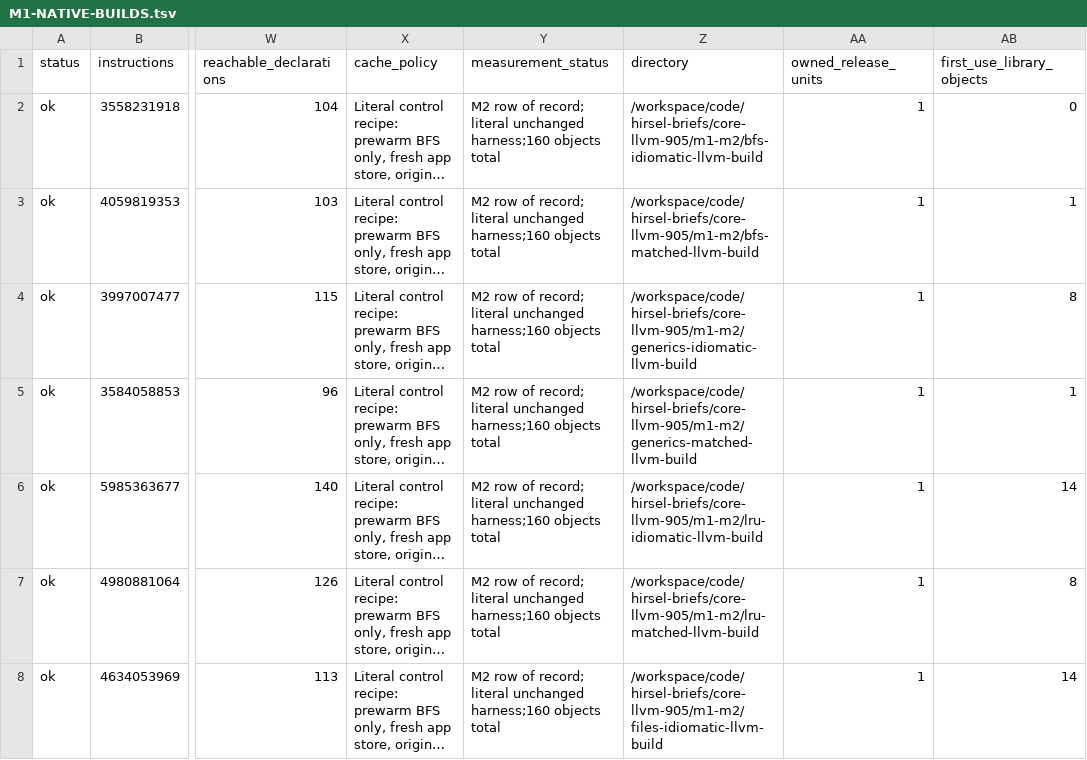
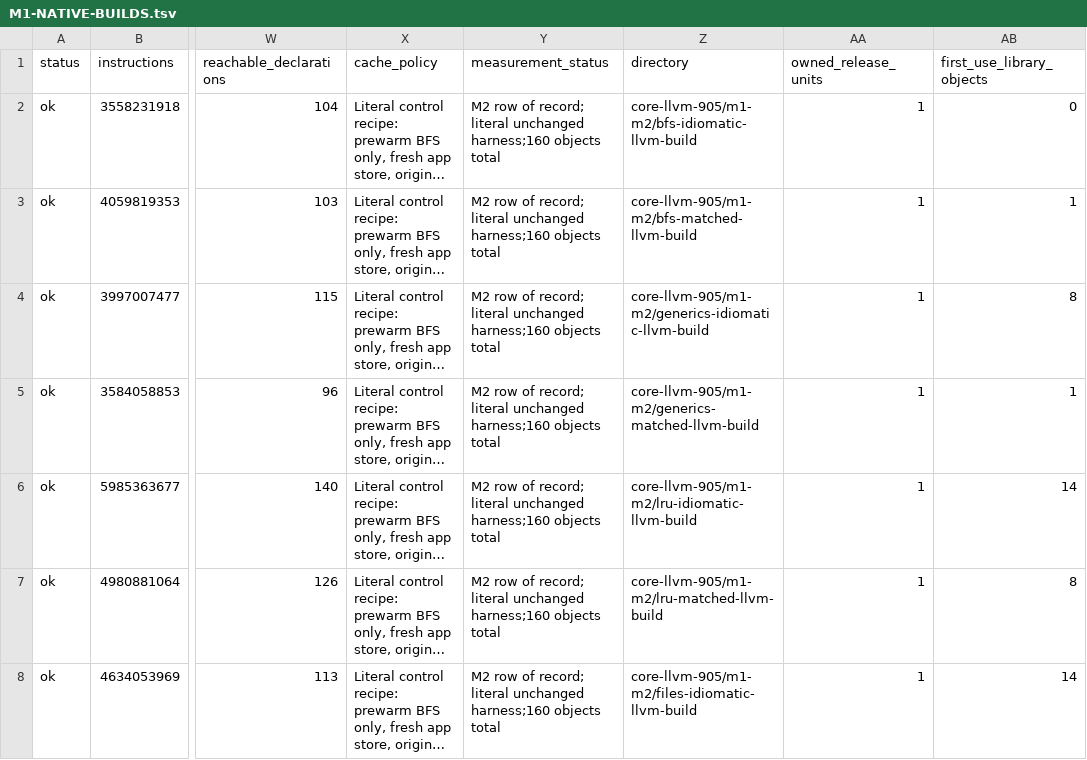
Before and after one commit to SamGalanakis/hirsel, a TSV file: core/M1-NATIVE-BUILDS.tsv, drawn as a sheet; only a part is shown, gaps mark what is left out; long unchanged cells end in …; the diff covers the shown part only; the diff names each change by its address in the sheet, - before the commit and + after, or states it on an @@ line.

```diff
--- a/core/M1-NATIVE-BUILDS.tsv
+++ b/core/M1-NATIVE-BUILDS.tsv
-Z2 (directory): /workspace/code/hirsel-briefs/core-llvm-905/m1-m2/bfs-idiomatic-llvm-build
+Z2 (directory): core-llvm-905/m1-m2/bfs-idiomatic-llvm-build
-Z3 (directory): /workspace/code/hirsel-briefs/core-llvm-905/m1-m2/bfs-matched-llvm-build
+Z3 (directory): core-llvm-905/m1-m2/bfs-matched-llvm-build
-Z4 (directory): /workspace/code/hirsel-briefs/core-llvm-905/m1-m2/generics-idiomatic-llvm-build
+Z4 (directory): core-llvm-905/m1-m2/generics-idiomatic-llvm-build
-Z5 (directory): /workspace/code/hirsel-briefs/core-llvm-905/m1-m2/generics-matched-llvm-build
+Z5 (directory): core-llvm-905/m1-m2/generics-matched-llvm-build
-Z6 (directory): /workspace/code/hirsel-briefs/core-llvm-905/m1-m2/lru-idiomatic-llvm-build
+Z6 (directory): core-llvm-905/m1-m2/lru-idiomatic-llvm-build
-Z7 (directory): /workspace/code/hirsel-briefs/core-llvm-905/m1-m2/lru-matched-llvm-build
+Z7 (directory): core-llvm-905/m1-m2/lru-matched-llvm-build
-Z8 (directory): /workspace/code/hirsel-briefs/core-llvm-905/m1-m2/files-idiomatic-llvm-build
+Z8 (directory): core-llvm-905/m1-m2/files-idiomatic-llvm-build
```
Also changed, not shown: 47 edited cells elsewhere in this file, core/langarena/NUMERIC-M2-BUILD.tsv, core/langarena/layout/M2-build.tsv, 28 other files.
